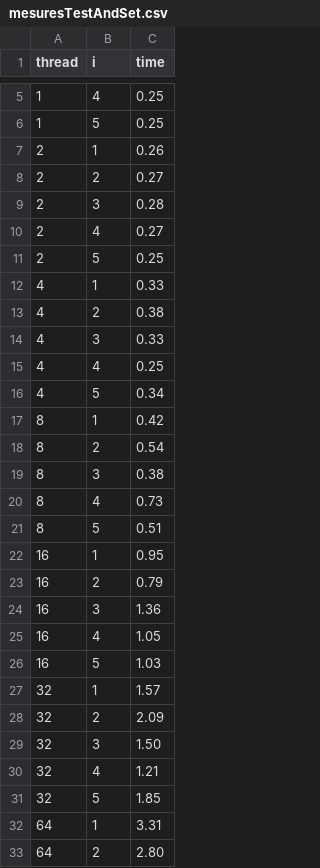
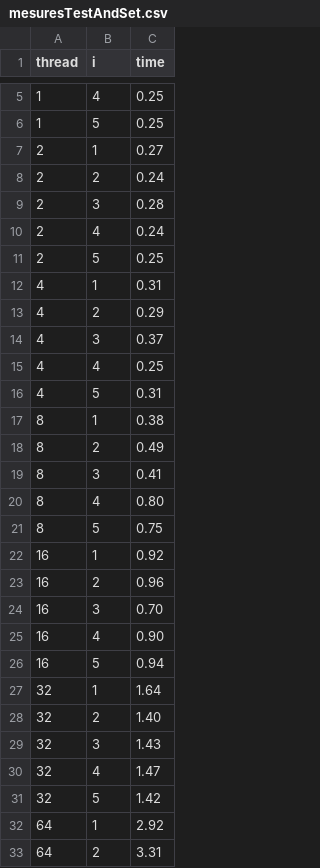
Before and after one commit to Lizadns/Projet_SI, a CSV file: Projet_SI/mesuresTestAndSet.csv, drawn as a sheet; only a part is shown, gaps mark what is left out; the diff covers the shown part only.

```diff
--- a/Projet_SI/mesuresTestAndSet.csv
+++ b/Projet_SI/mesuresTestAndSet.csv
@@ -6,28 +6,28 @@ thread,i,time
 1,5,0.25
-2,1,0.26
-2,2,0.27
+2,1,0.27
+2,2,0.24
 2,3,0.28
-2,4,0.27
+2,4,0.24
 2,5,0.25
-4,1,0.33
-4,2,0.38
-4,3,0.33
+4,1,0.31
+4,2,0.29
+4,3,0.37
 4,4,0.25
-4,5,0.34
-8,1,0.42
-8,2,0.54
-8,3,0.38
-8,4,0.73
-8,5,0.51
-16,1,0.95
-16,2,0.79
-16,3,1.36
-16,4,1.05
-16,5,1.03
-32,1,1.57
-32,2,2.09
-32,3,1.50
-32,4,1.21
-32,5,1.85
-64,1,3.31
-64,2,2.80
+4,5,0.31
+8,1,0.38
+8,2,0.49
+8,3,0.41
+8,4,0.80
+8,5,0.75
+16,1,0.92
+16,2,0.96
+16,3,0.70
+16,4,0.90
+16,5,0.94
+32,1,1.64
+32,2,1.40
+32,3,1.43
+32,4,1.47
+32,5,1.42
+64,1,2.92
+64,2,3.31
```
Also changed, not shown: 3 edited cells elsewhere in this file, Projet_SI/mesuresTestAndTestAndSet.csv, 3 other files.
